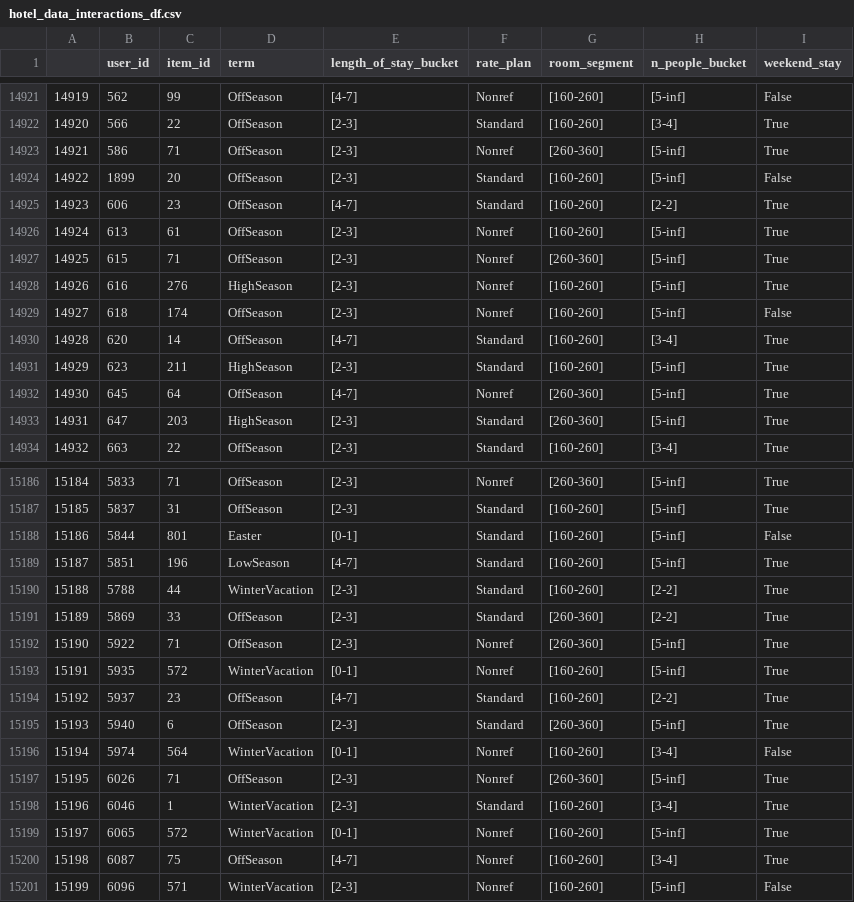
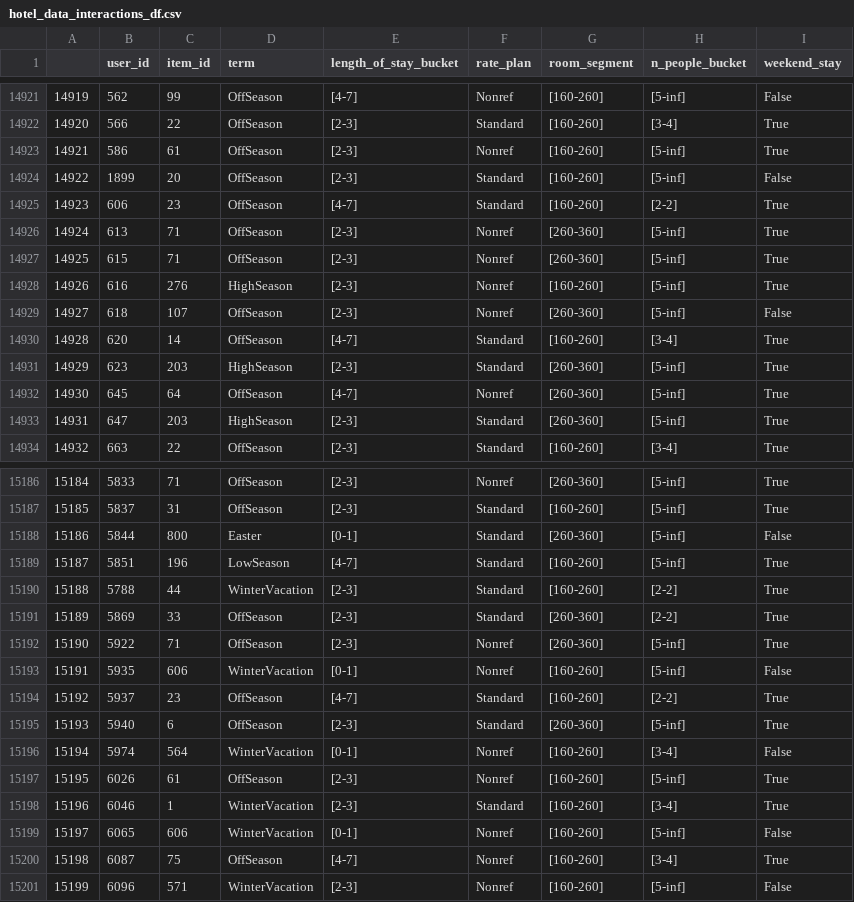
Before and after one commit to Mikbac/REK-project-2, a CSV file: data/hotel_data/hotel_data_interactions_df.csv, drawn as a sheet; only a part is shown, gaps mark what is left out; the diff covers the shown part only.

```diff
--- a/data/hotel_data/hotel_data_interactions_df.csv
+++ b/data/hotel_data/hotel_data_interactions_df.csv
@@ -14922,11 +14922,11 @@
 14920,566,22,OffSeason,[2-3],Standard,[160-260],[3-4],True
-14921,586,71,OffSeason,[2-3],Nonref,[260-360],[5-inf],True
+14921,586,61,OffSeason,[2-3],Nonref,[160-260],[5-inf],True
 14922,1899,20,OffSeason,[2-3],Standard,[160-260],[5-inf],False
 14923,606,23,OffSeason,[4-7],Standard,[160-260],[2-2],True
-14924,613,61,OffSeason,[2-3],Nonref,[160-260],[5-inf],True
+14924,613,71,OffSeason,[2-3],Nonref,[260-360],[5-inf],True
 14925,615,71,OffSeason,[2-3],Nonref,[260-360],[5-inf],True
 14926,616,276,HighSeason,[2-3],Nonref,[160-260],[5-inf],True
-14927,618,174,OffSeason,[2-3],Nonref,[160-260],[5-inf],False
+14927,618,107,OffSeason,[2-3],Nonref,[260-360],[5-inf],False
 14928,620,14,OffSeason,[4-7],Standard,[160-260],[3-4],True
-14929,623,211,HighSeason,[2-3],Standard,[160-260],[5-inf],True
+14929,623,203,HighSeason,[2-3],Standard,[260-360],[5-inf],True
 14930,645,64,OffSeason,[4-7],Nonref,[260-360],[5-inf],True
@@ -15187,3 +15187,3 @@
 15185,5837,31,OffSeason,[2-3],Standard,[160-260],[5-inf],True
-15186,5844,801,Easter,[0-1],Standard,[160-260],[5-inf],False
+15186,5844,800,Easter,[0-1],Standard,[260-360],[5-inf],False
 15187,5851,196,LowSeason,[4-7],Standard,[160-260],[5-inf],True
@@ -15192,3 +15192,3 @@
 15190,5922,71,OffSeason,[2-3],Nonref,[260-360],[5-inf],True
-15191,5935,572,WinterVacation,[0-1],Nonref,[160-260],[5-inf],True
+15191,5935,606,WinterVacation,[0-1],Nonref,[160-260],[5-inf],False
 15192,5937,23,OffSeason,[4-7],Standard,[160-260],[2-2],True
@@ -15196,5 +15196,5 @@
 15194,5974,564,WinterVacation,[0-1],Nonref,[160-260],[3-4],False
-15195,6026,71,OffSeason,[2-3],Nonref,[260-360],[5-inf],True
+15195,6026,61,OffSeason,[2-3],Nonref,[160-260],[5-inf],True
 15196,6046,1,WinterVacation,[2-3],Standard,[160-260],[3-4],True
-15197,6065,572,WinterVacation,[0-1],Nonref,[160-260],[5-inf],True
+15197,6065,606,WinterVacation,[0-1],Nonref,[160-260],[5-inf],False
 15198,6087,75,OffSeason,[4-7],Nonref,[160-260],[3-4],True
```
Also changed, not shown: 125 edited cells elsewhere in this file, 5 other files.
